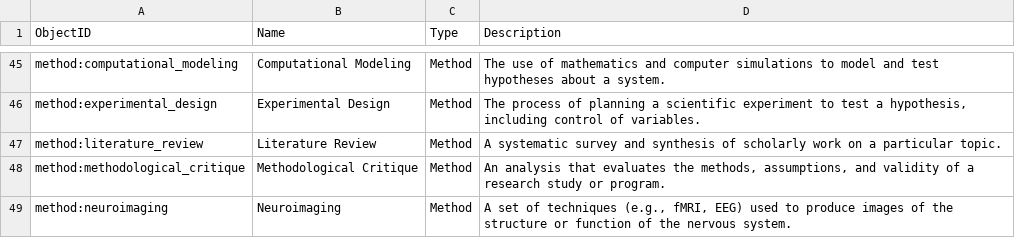
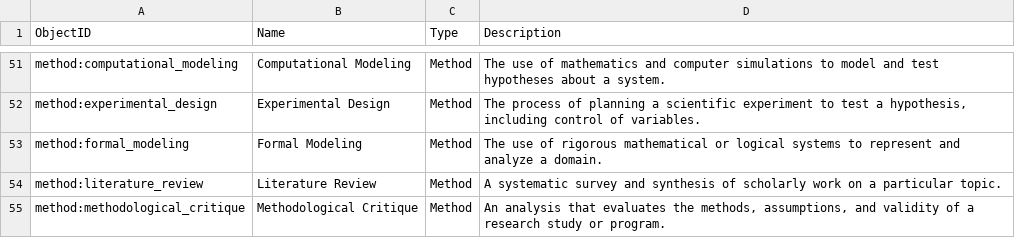
Before and after one commit to trondarild/ConCart, a CSV file: data/c_objects.csv, drawn as a sheet; only a part is shown, gaps mark what is left out; the shorter side is filled out with more unchanged rows; the diff covers the shown part only; the diff names each change by its address in the sheet, - before the commit and + after, or states it on an @@ line.

```diff
--- a/data/c_objects.csv
+++ b/data/c_objects.csv
+row 53: method:formal_modeling | Formal Modeling | Method | The use of rigorous mathematical or logical systems to represent and analyze a domain.
```
Also changed, not shown: 8 added rows elsewhere in this file.
